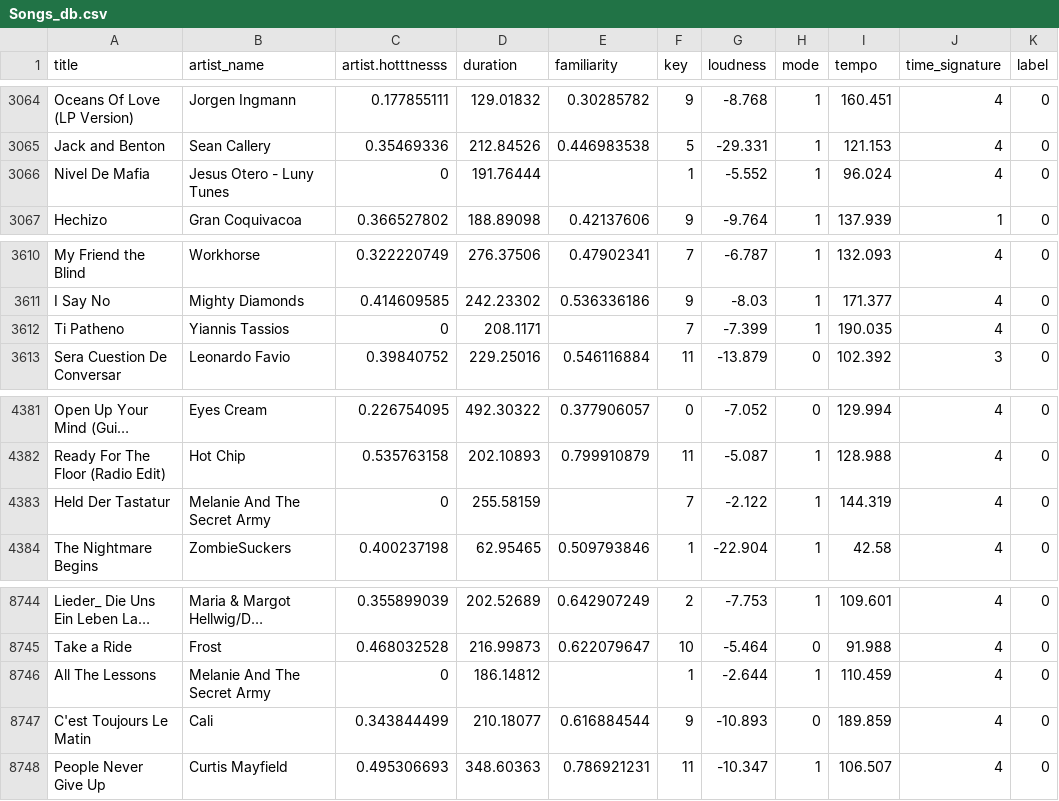
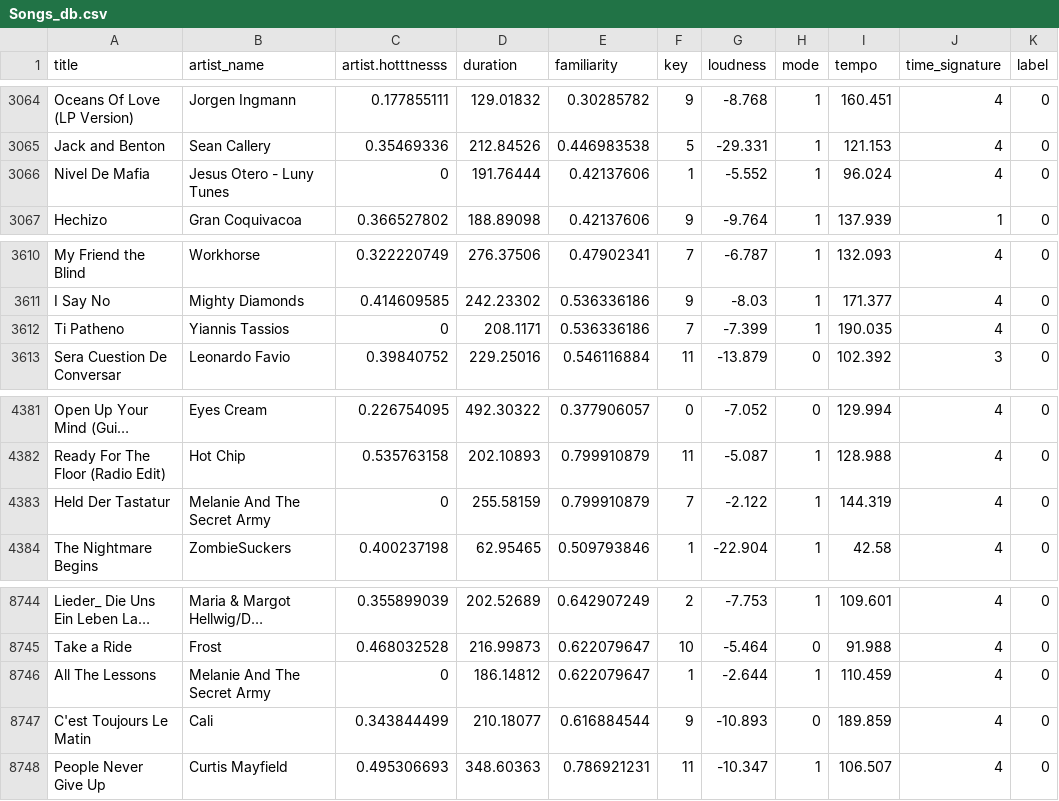
Before and after one commit to prakamya-mishra/M.A.R.S, a CSV file: Shield/Songs_db.csv, drawn as a sheet; only a part is shown, gaps mark what is left out; long unchanged cells end in …; the diff names each change by its address in the sheet, - before the commit and + after, or states it on an @@ line.

```diff
--- a/Shield/Songs_db.csv
+++ b/Shield/Songs_db.csv
-E3066 (familiarity): (empty)
+E3066 (familiarity): 0.42137606
-E3612 (familiarity): (empty)
+E3612 (familiarity): 0.536336186
-E4383 (familiarity): (empty)
+E4383 (familiarity): 0.799910879
-E8746 (familiarity): (empty)
+E8746 (familiarity): 0.622079647
```
Also changed, not shown: 15 other files.
